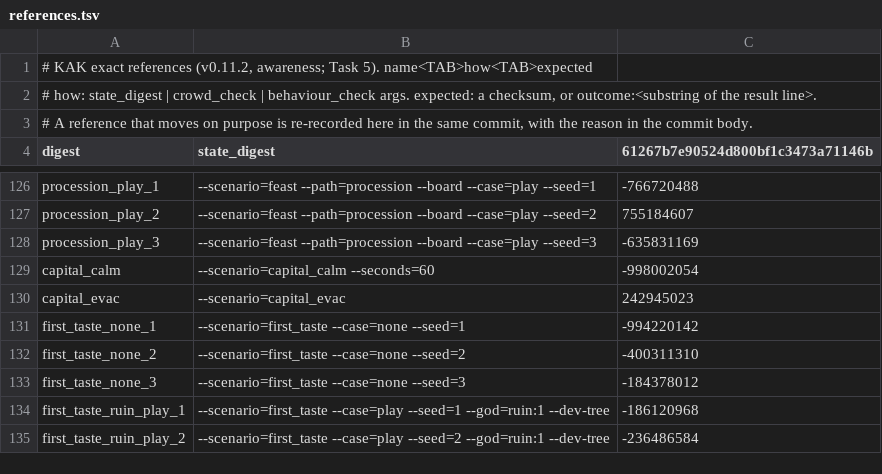
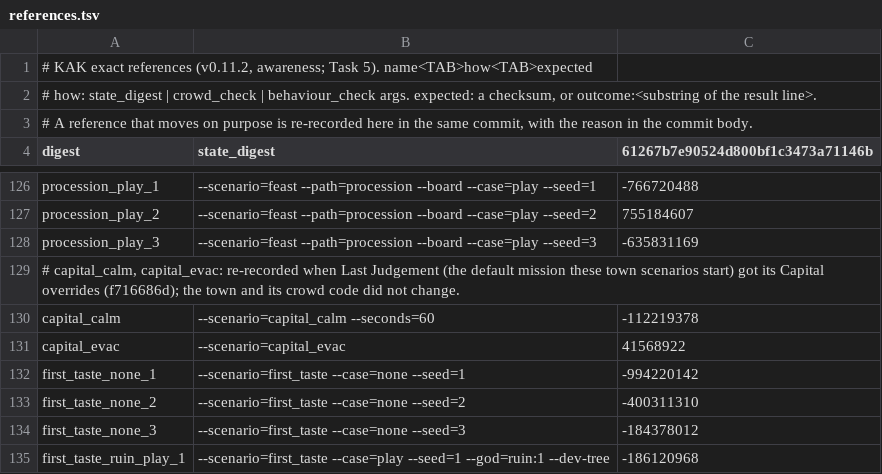
Before and after one commit to audoraemon/vfxProve, a TSV file: tools/dev/refs/references.tsv, drawn as a sheet; only a part is shown, gaps mark what is left out; the shorter side is filled out with more unchanged rows.

```diff
--- a/tools/dev/refs/references.tsv
+++ b/tools/dev/refs/references.tsv
@@ -128,4 +128,5 @@ procession_play_2	--scenario=feast --path=procession --board --case=play --seed=
 procession_play_3	--scenario=feast --path=procession --board --case=play --seed=3	-635831169
-capital_calm	--scenario=capital_calm --seconds=60	-998002054
-capital_evac	--scenario=capital_evac	242945023
+# capital_calm, capital_evac: re-recorded when Last Judgement (the default mission these town scenarios start) got its Capital overrides (f716686d); the town and its crowd code did not change.
+capital_calm	--scenario=capital_calm --seconds=60	-112219378
+capital_evac	--scenario=capital_evac	41568922
 first_taste_none_1	--scenario=first_taste --case=none --seed=1	-994220142
```
